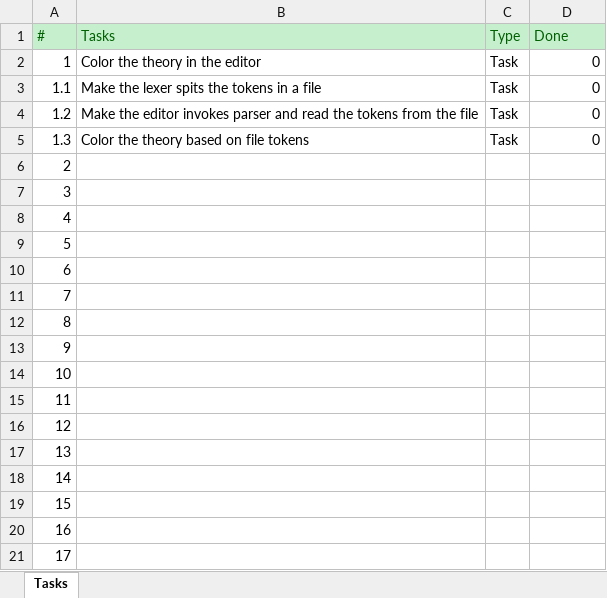
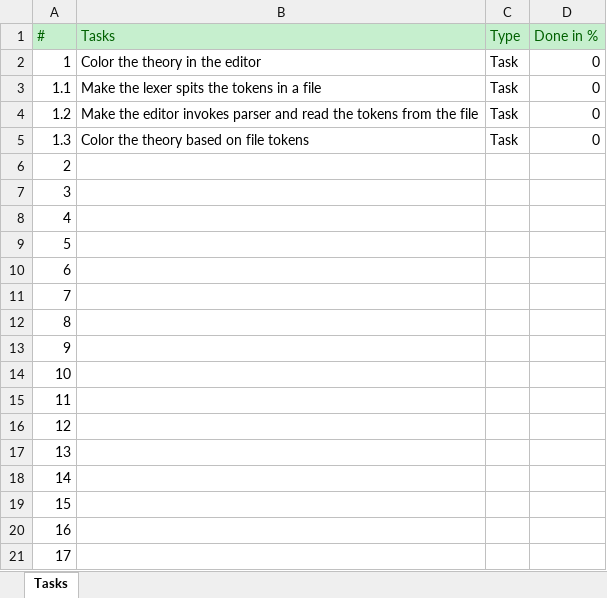
Before and after one commit to oggy22/ProofChecker, an Excel workbook: ProofCheckerTasks.xlsx, sheet Tasks, drawn as a sheet; values as stored, in another font and other column widths than the file's, no borders; the diff names each change by its address in the sheet, - before the commit and + after, or states it on an @@ line.

```diff
--- a/ProofCheckerTasks.xlsx (sheet Tasks)
+++ b/ProofCheckerTasks.xlsx (sheet Tasks)
-D1: Done
+D1: Done in %
```
Also changed, not shown: 3 other files.
